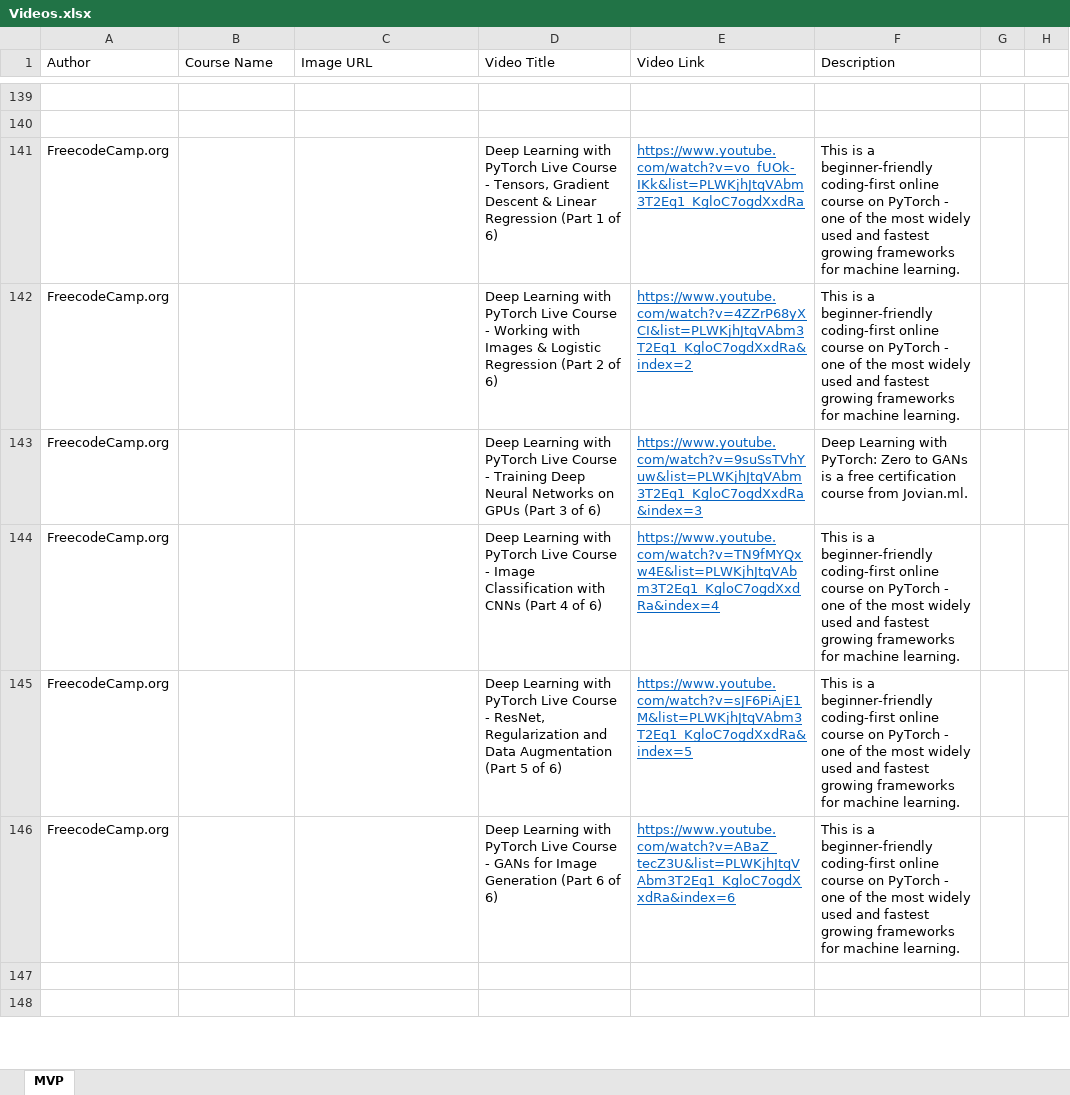
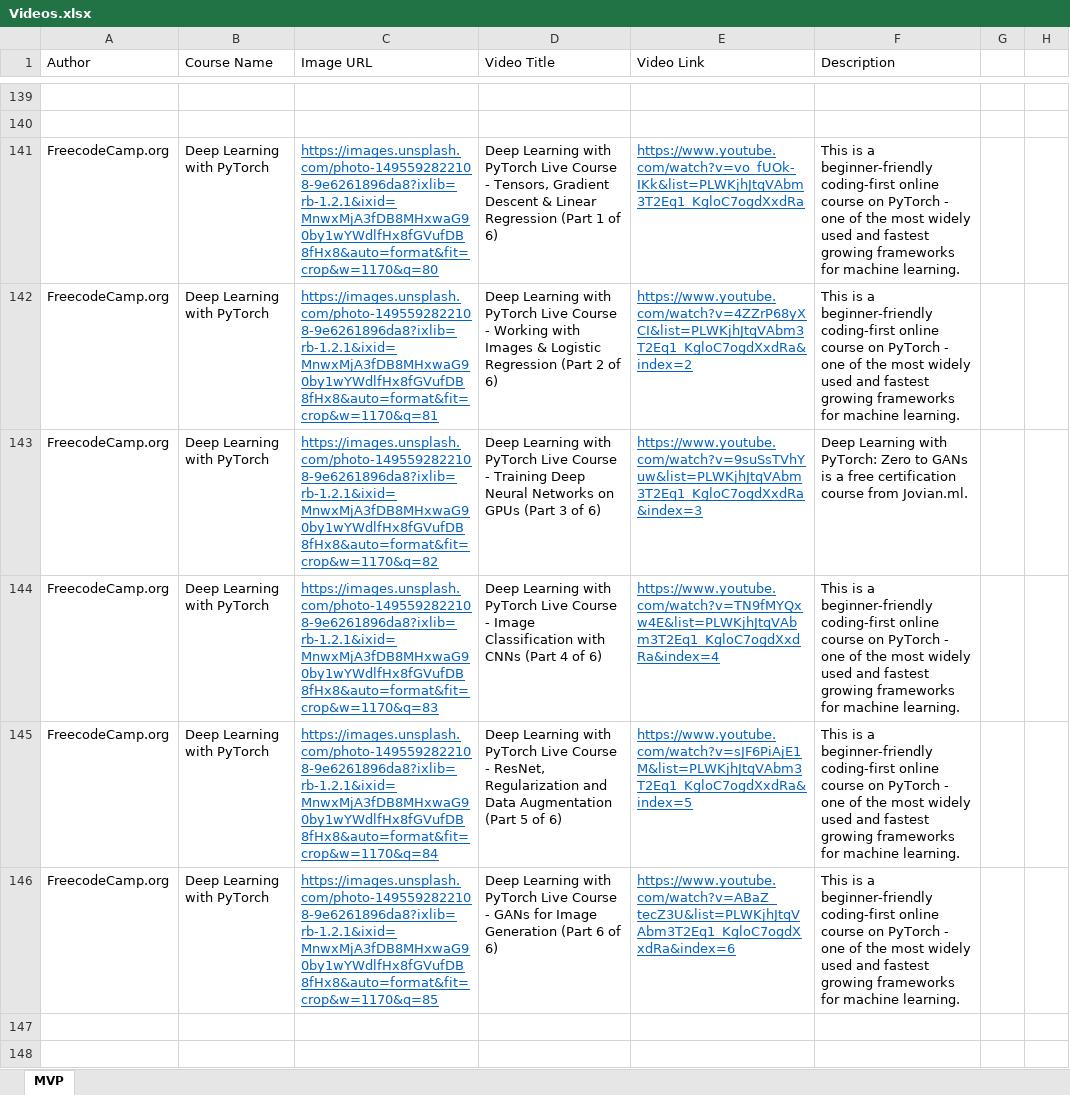
Before and after one commit to allanchua101/hau-ai-powered-lms, an Excel workbook: content/Videos.xlsx, sheet MVP, drawn as a sheet; only a part is shown, gaps mark what is left out; values as stored, in another font and other column widths than the file's, no borders; the diff covers the shown part only; the diff names each change by its address in the sheet, - before the commit and + after, or states it on an @@ line.

Commit message:
Added new courses

```diff
--- a/content/Videos.xlsx (sheet MVP)
+++ b/content/Videos.xlsx (sheet MVP)
-B141:B146 (Course Name): (empty)
+B141:B146 (Course Name): Deep Learning with PyTorch
-C141 (Image URL): (empty)
+C141 (Image URL): https://images.unsplash.com/photo-1495592822108-9e6261896da8?ixlib=rb-1.2.1&ixid=MnwxMjA3fDB8MHxwaG90by1wYWdlfHx8fGVufDB8fHx8&auto=format&fit=crop&w=1170&q=80
-C142 (Image URL): (empty)
+C142 (Image URL): https://images.unsplash.com/photo-1495592822108-9e6261896da8?ixlib=rb-1.2.1&ixid=MnwxMjA3fDB8MHxwaG90by1wYWdlfHx8fGVufDB8fHx8&auto=format&fit=crop&w=1170&q=81
-C143 (Image URL): (empty)
+C143 (Image URL): https://images.unsplash.com/photo-1495592822108-9e6261896da8?ixlib=rb-1.2.1&ixid=MnwxMjA3fDB8MHxwaG90by1wYWdlfHx8fGVufDB8fHx8&auto=format&fit=crop&w=1170&q=82
-C144 (Image URL): (empty)
+C144 (Image URL): https://images.unsplash.com/photo-1495592822108-9e6261896da8?ixlib=rb-1.2.1&ixid=MnwxMjA3fDB8MHxwaG90by1wYWdlfHx8fGVufDB8fHx8&auto=format&fit=crop&w=1170&q=83
-C145 (Image URL): (empty)
+C145 (Image URL): https://images.unsplash.com/photo-1495592822108-9e6261896da8?ixlib=rb-1.2.1&ixid=MnwxMjA3fDB8MHxwaG90by1wYWdlfHx8fGVufDB8fHx8&auto=format&fit=crop&w=1170&q=84
-C146 (Image URL): (empty)
+C146 (Image URL): https://images.unsplash.com/photo-1495592822108-9e6261896da8?ixlib=rb-1.2.1&ixid=MnwxMjA3fDB8MHxwaG90by1wYWdlfHx8fGVufDB8fHx8&auto=format&fit=crop&w=1170&q=85
```
Also changed, not shown: 101 edited cells elsewhere in this sheet, 6 other files.
